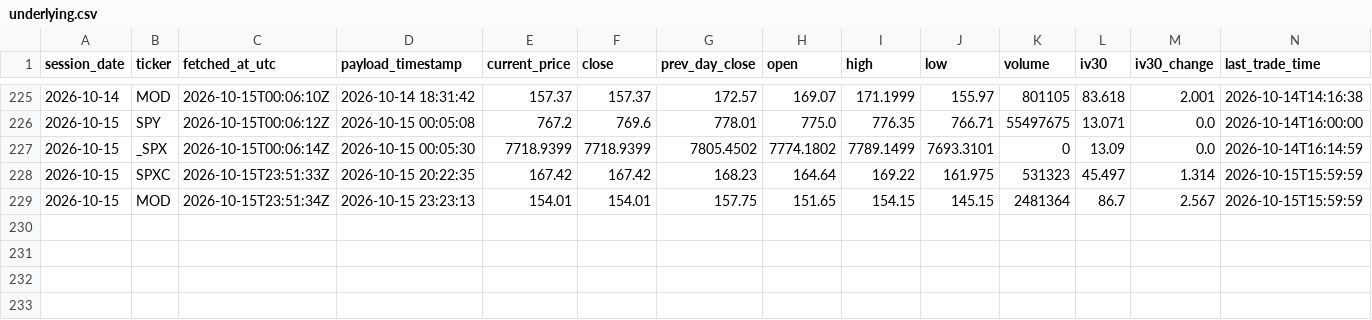
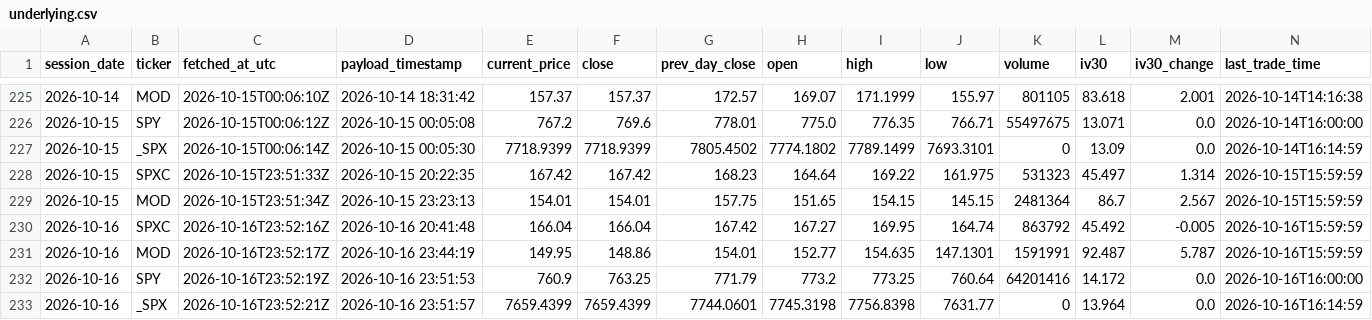
Before and after one commit to nattobbm/options-snapshot, a CSV file: data/underlying.csv, drawn as a sheet; only a part is shown, gaps mark what is left out; rows hold the shown columns only; the diff names each change by its address in the sheet, - before the commit and + after, or states it on an @@ line.

```diff
--- a/data/underlying.csv
+++ b/data/underlying.csv
+row 230: 2026-10-16 | SPXC | 2026-10-16T23:52:16Z | 2026-10-16 20:41:48 | 166.04 | 166.04 | 167.42 | 167.27 | 169.95 | 164.74 | 863792 | 45.492 | -0.005 | 2026-10-16T15:59:59
+row 231: 2026-10-16 | MOD | 2026-10-16T23:52:17Z | 2026-10-16 23:44:19 | 149.95 | 148.86 | 154.01 | 152.77 | 154.635 | 147.1301 | 1591991 | 92.487 | 5.787 | 2026-10-16T15:59:59
+row 232: 2026-10-16 | SPY | 2026-10-16T23:52:19Z | 2026-10-16 23:51:53 | 760.9 | 763.25 | 771.79 | 773.2 | 773.25 | 760.64 | 64201416 | 14.172 | 0.0 | 2026-10-16T16:00:00
+row 233: 2026-10-16 | _SPX | 2026-10-16T23:52:21Z | 2026-10-16 23:51:57 | 7659.4399 | 7659.4399 | 7744.0601 | 7745.3198 | 7756.8398 | 7631.77 | 0 | 13.964 | 0.0 | 2026-10-16T16:14:59
```
Also changed, not shown: 4 other files.
